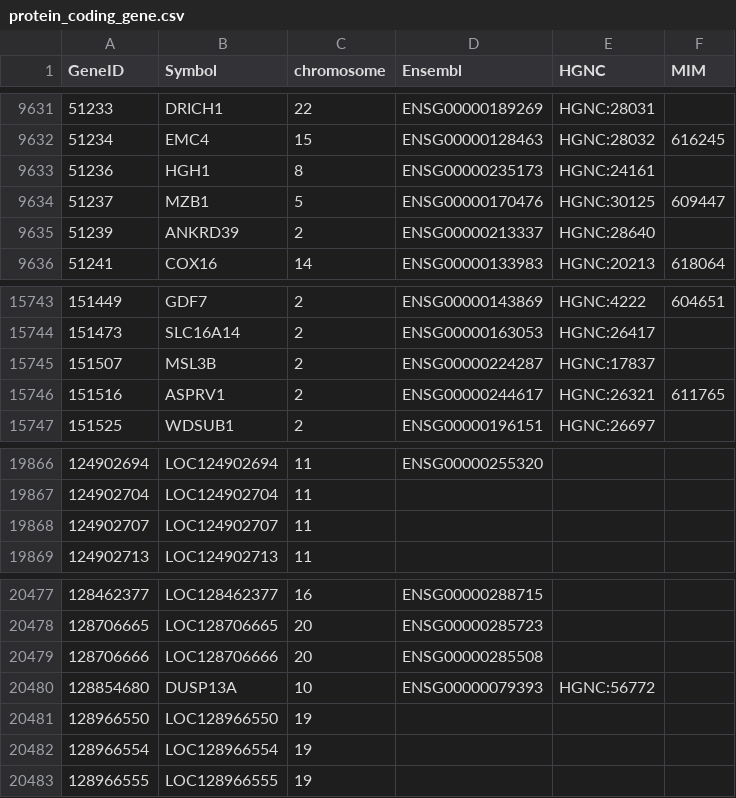
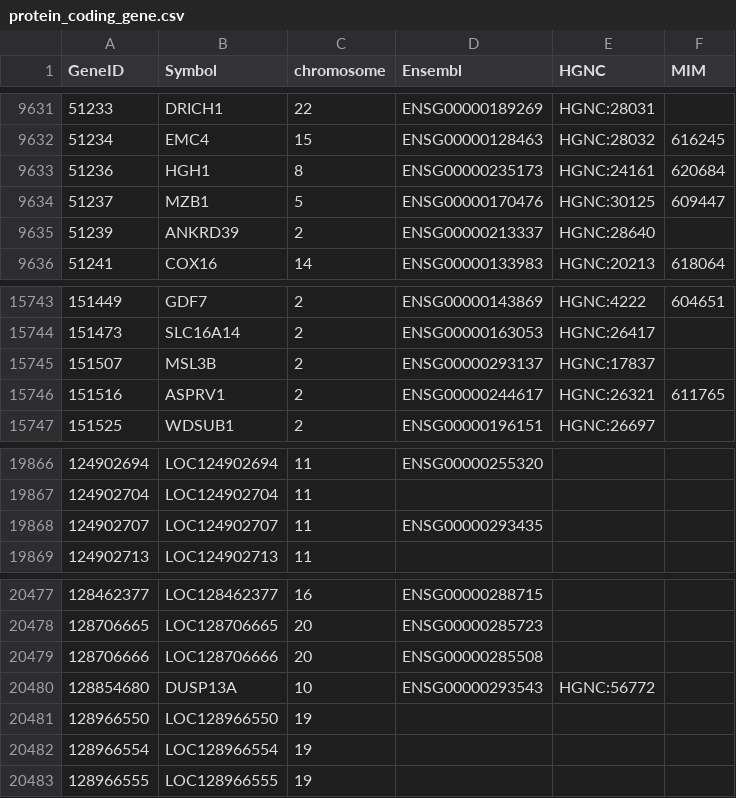
Before and after one commit to nickzren/human-gene, a CSV file: data/output/protein_coding_gene.csv, drawn as a sheet; only a part is shown, gaps mark what is left out; the diff covers the shown part only.

```diff
--- a/data/output/protein_coding_gene.csv
+++ b/data/output/protein_coding_gene.csv
@@ -9632,3 +9632,3 @@ GeneID,Symbol,chromosome,Ensembl,HGNC,MIM
 51234,EMC4,15,ENSG00000128463,HGNC:28032,616245
-51236,HGH1,8,ENSG00000235173,HGNC:24161,
+51236,HGH1,8,ENSG00000235173,HGNC:24161,620684
 51237,MZB1,5,ENSG00000170476,HGNC:30125,609447
@@ -15744,3 +15744,3 @@ GeneID,Symbol,chromosome,Ensembl,HGNC,MIM
 151473,SLC16A14,2,ENSG00000163053,HGNC:26417,
-151507,MSL3B,2,ENSG00000224287,HGNC:17837,
+151507,MSL3B,2,ENSG00000293137,HGNC:17837,
 151516,ASPRV1,2,ENSG00000244617,HGNC:26321,611765
@@ -19867,3 +19867,3 @@ GeneID,Symbol,chromosome,Ensembl,HGNC,MIM
 124902704,LOC124902704,11,,,
-124902707,LOC124902707,11,,,
+124902707,LOC124902707,11,ENSG00000293435,,
 124902713,LOC124902713,11,,,
@@ -20479,3 +20479,3 @@ GeneID,Symbol,chromosome,Ensembl,HGNC,MIM
 128706666,LOC128706666,20,ENSG00000285508,,
-128854680,DUSP13A,10,ENSG00000079393,HGNC:56772,
+128854680,DUSP13A,10,ENSG00000293543,HGNC:56772,
 128966550,LOC128966550,19,,,
```
Also changed, not shown: 1 added row and 4 edited cells elsewhere in this file.
